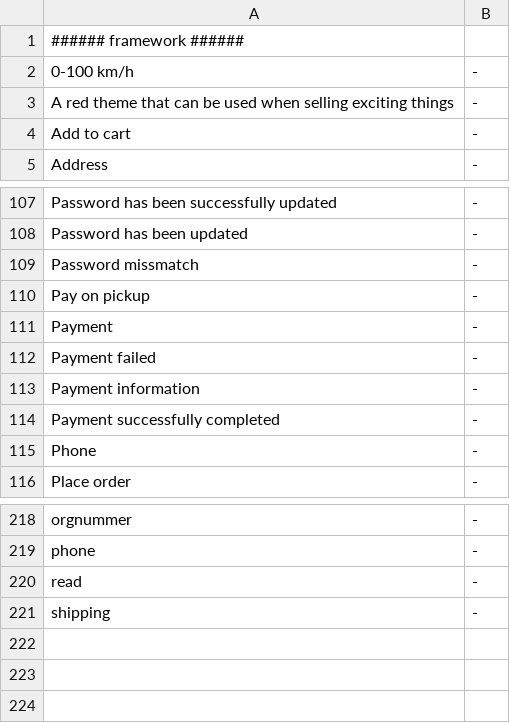
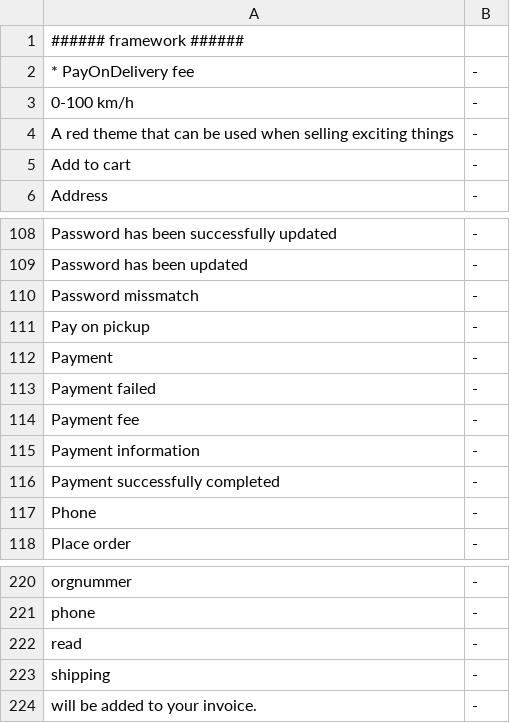
Before and after one commit to tamzidoronno/zaui-v4, a CSV file: com.getshop.client/ROOT/translation/stripped/w_en_en.csv, drawn as a sheet; only a part is shown, gaps mark what is left out; the diff names each change by its address in the sheet, - before the commit and + after, or states it on an @@ line.

```diff
--- a/com.getshop.client/ROOT/translation/stripped/w_en_en.csv
+++ b/com.getshop.client/ROOT/translation/stripped/w_en_en.csv
+row 2: * PayOnDelivery fee | -
+row 114: Payment fee | -
+row 224: will be added to your invoice. | -
```
Also changed, not shown: com.getshop.client/ROOT/translation/f_base.csv, com.getshop.client/ROOT/translation/stripped/w_fi_FI.csv, 17 other files.
